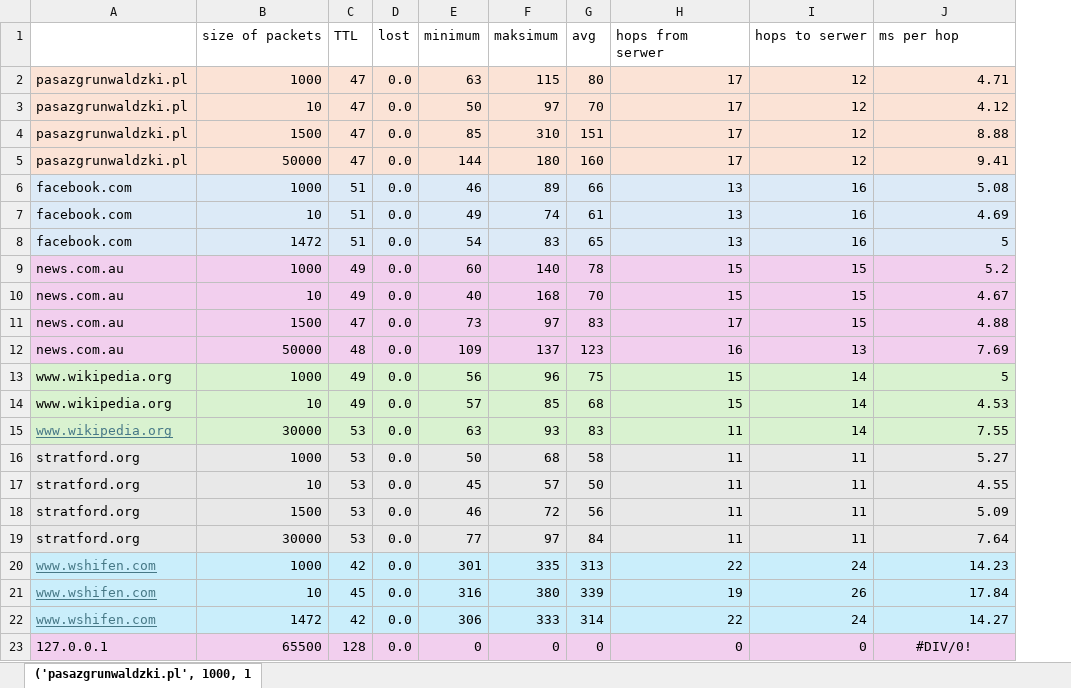
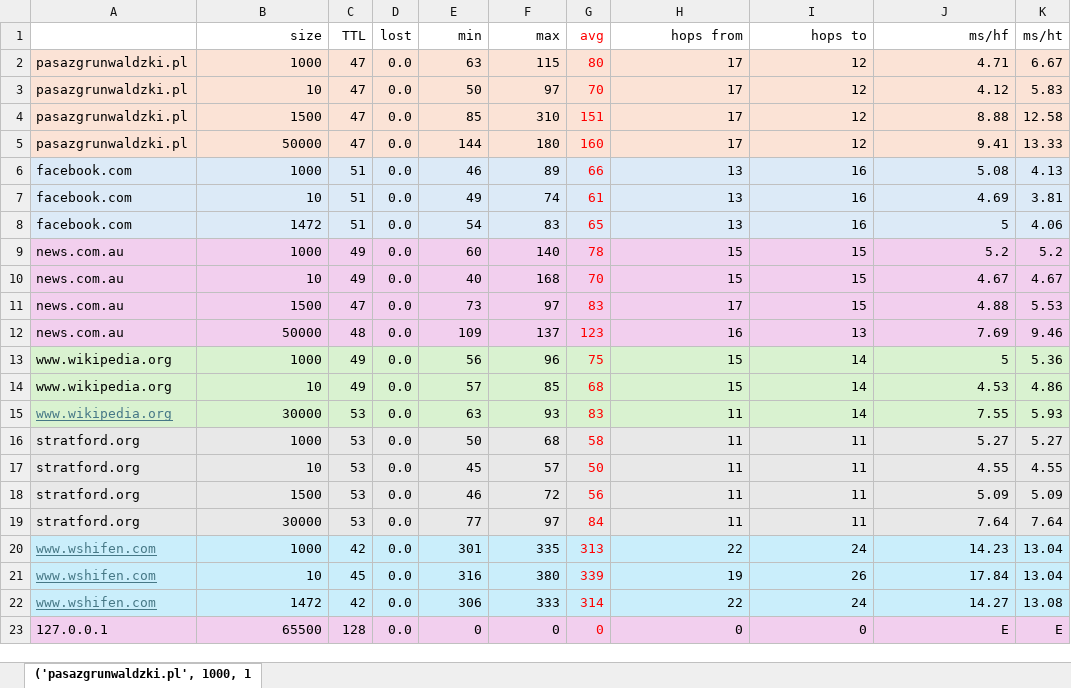
Before and after one commit to TaZofia/sem4, an Excel workbook: sieciowe/wnioski.xlsx, sheet ('pasazgrunwaldzki.pl', 1000, 1, drawn as a sheet; values as stored, in another font and other column widths than the file's, no borders; removed rows and columns are numbered as before the commit, all else as after; the diff names each change by its address in the sheet, - before the commit and + after, or states it on an @@ line.

```diff
--- a/sieciowe/wnioski.xlsx (sheet ('pasazgrunwaldzki.pl', 1000, 1)
+++ b/sieciowe/wnioski.xlsx (sheet ('pasazgrunwaldzki.pl', 1000, 1)
+column K, rows 2-23: 6.67 | 5.83 | 12.58 | 13.33 | 4.13 | 3.81 | 4.06 | 5.2 | 4.67 | 5.53 | 9.46 | 5.36 | 4.86 | 5.93 | 5.27 | 4.55 | 5.09 | 7.64 | 13.04 | 13.04 | 13.08 | E
-row 1:  | size of packets | TTL | lost | minimum | maksimum | avg | hops from serwer | hops to serwer | ms per hop
+row 1:  | size | TTL | lost | min | max | avg | hops from | hops to | ms/hf | ms/ht
-G2:G23 text colour: black
+G2:G23 text colour: #FF0000
-J23: #DIV/0!
+J23: E
-J23 alignment: center
+J23 alignment: right
```
Also changed, not shown: 1 other file.
